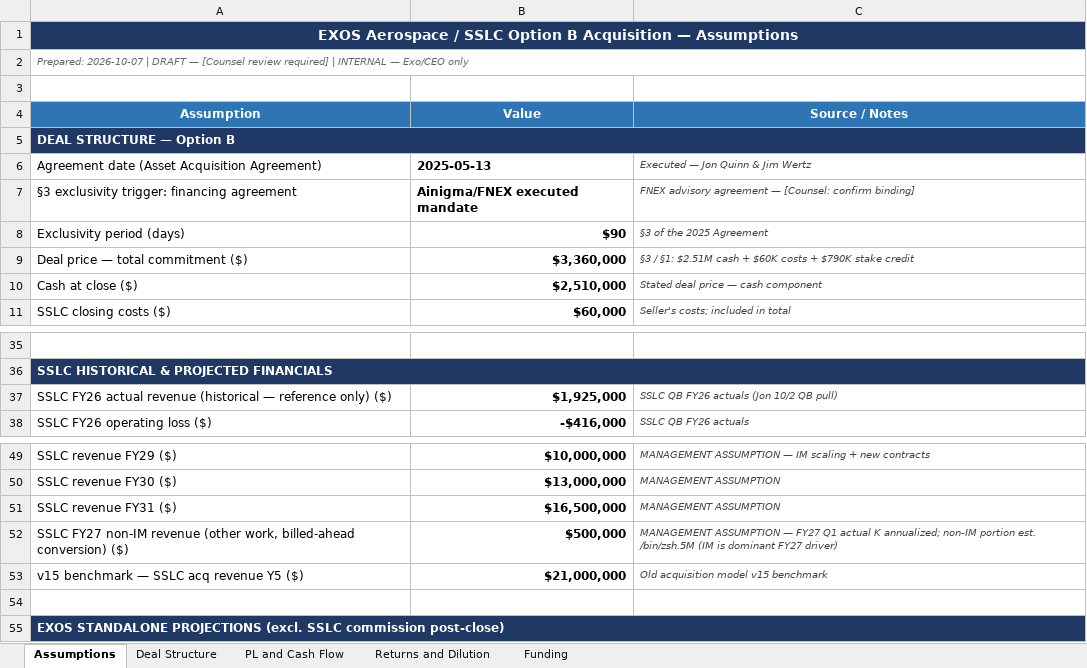
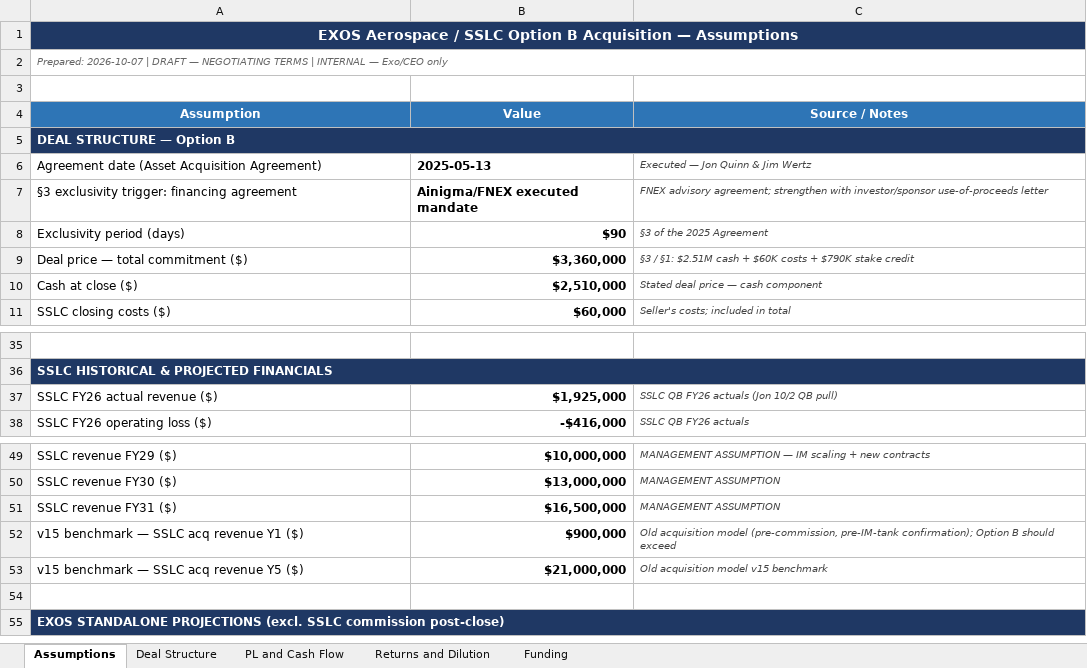
Before and after one commit to ExosAerospace/workspace, an Excel workbook: drafts/EXOS_SSLC_OptionB_Acquisition_Model_2026-10-07.xlsx, sheet Assumptions, drawn as a sheet; only a part is shown, gaps mark what is left out; values as stored, in another font and other column widths than the file's, no borders; removed rows and columns are numbered as before the commit, all else as after; the diff names each change by its address in the sheet, - before the commit and + after, or states it on an @@ line.

Commit message:
SSLC Option B: drop Counsel gates (Jon 10/7: still negotiating)

```diff
--- a/drafts/EXOS_SSLC_OptionB_Acquisition_Model_2026-10-07.xlsx (sheet Assumptions)
+++ b/drafts/EXOS_SSLC_OptionB_Acquisition_Model_2026-10-07.xlsx (sheet Assumptions)
-A2 (Assumption): …DRAFT — [Counsel review required] | INTERNAL…
+A2 (Assumption): …DRAFT — NEGOTIATING TERMS | INTERNAL…
-C7 (Source / Notes): FNEX advisory agreement — [Counsel: confirm binding]
+C7 (Source / Notes): FNEX advisory agreement; strengthen with investor/sponsor use-of-proceeds letter
-A37 (Assumption): SSLC FY26 actual revenue (historical — reference only) ($)
+A37 (Assumption): SSLC FY26 actual revenue ($)
-row 52: SSLC FY27 non-IM revenue (other work, billed-ahead conversion) ($) | $500,000 | MANAGEMENT ASSUMPTION — FY27 Q1 actual K annualized; non-IM portion est. /bin/zsh.5M (IM is dominant FY27 driver)
+row 52: v15 benchmark — SSLC acq revenue Y1 ($) | $900,000 | Old acquisition model (pre-commission, pre-IM-tank confirmation); Option B should exceed
```
Also changed, not shown: sheet Funding, sheet PL and Cash Flow, 5 other files.
